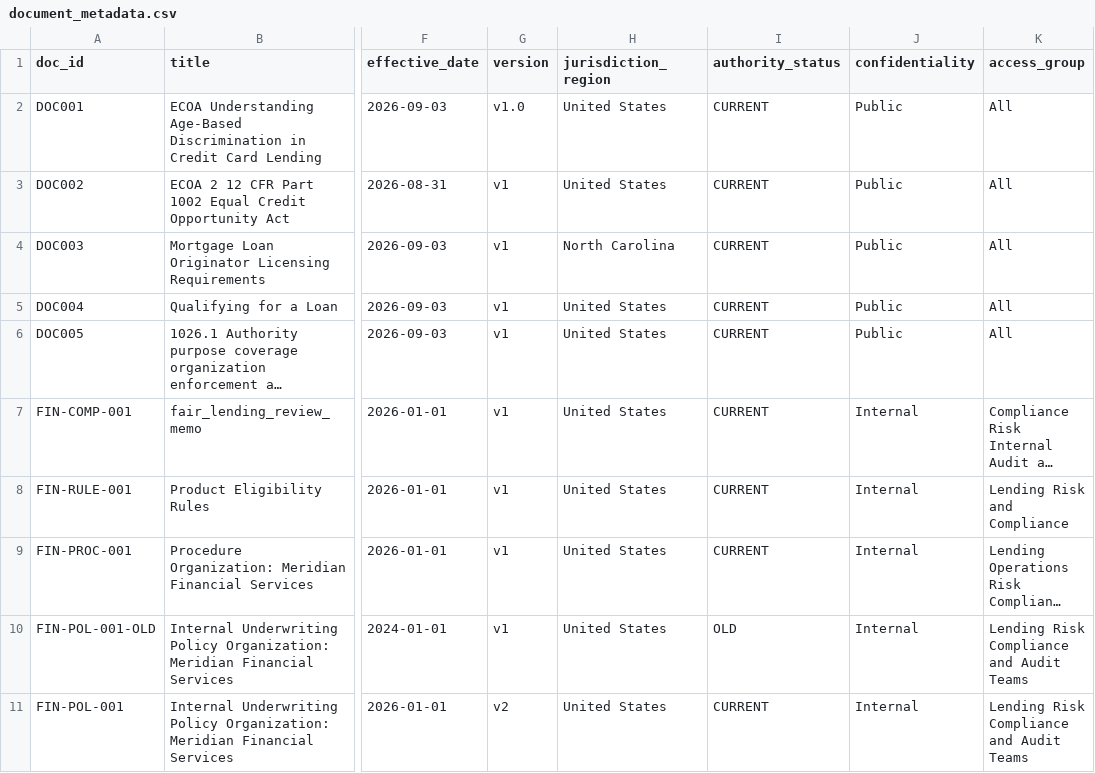
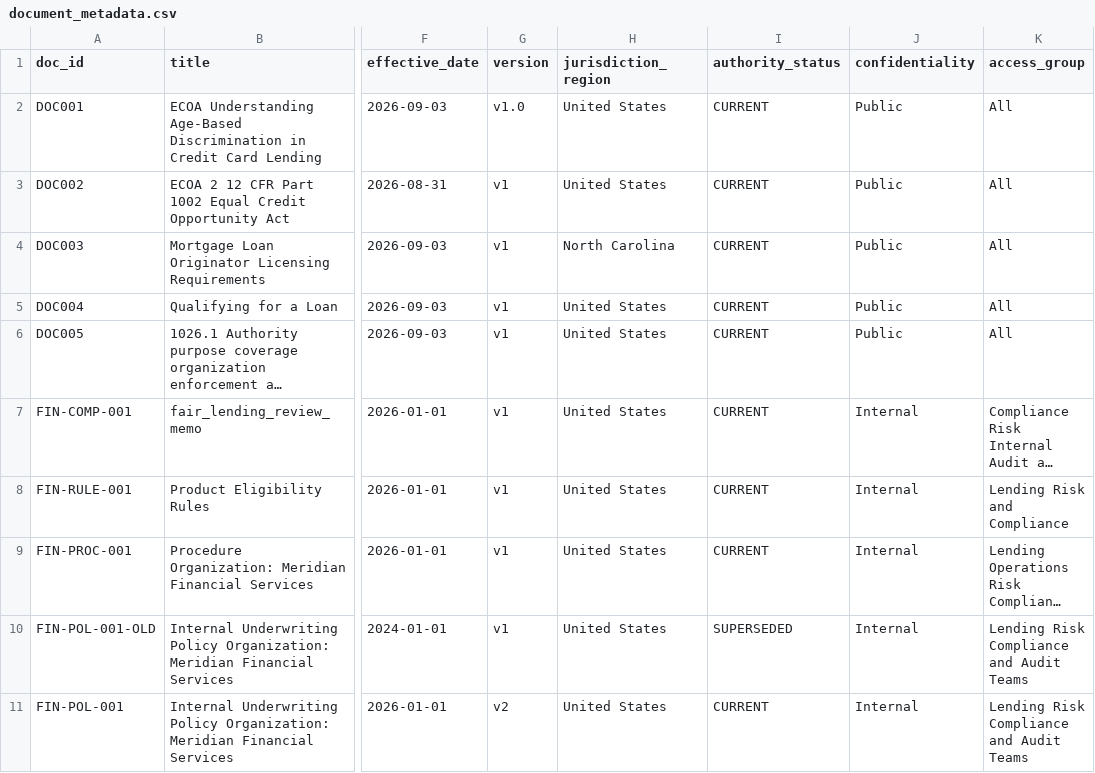
Before and after one commit to WenyaPerry/DSBA6171-Project, a CSV file: metadata/document_metadata.csv, drawn as a sheet; only a part is shown, gaps mark what is left out; long unchanged cells end in …; the diff names each change by its address in the sheet, - before the commit and + after, or states it on an @@ line.

Commit message:
Change status of FIN-POL-001-OLD to SUPERSEDED
Updated status from 'OLD' to 'SUPERSEDED' for FIN-POL-001-OLD.

```diff
--- a/metadata/document_metadata.csv
+++ b/metadata/document_metadata.csv
-I10 (authority_status): OLD
+I10 (authority_status): SUPERSEDED
```
